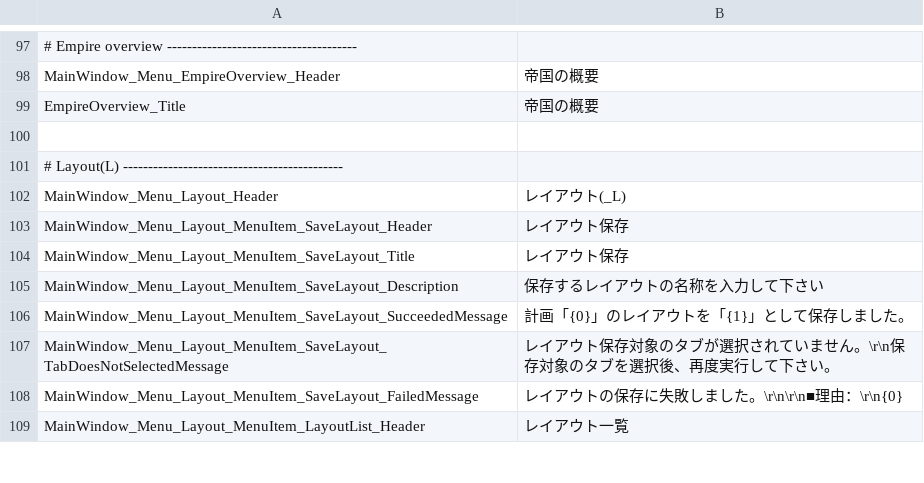
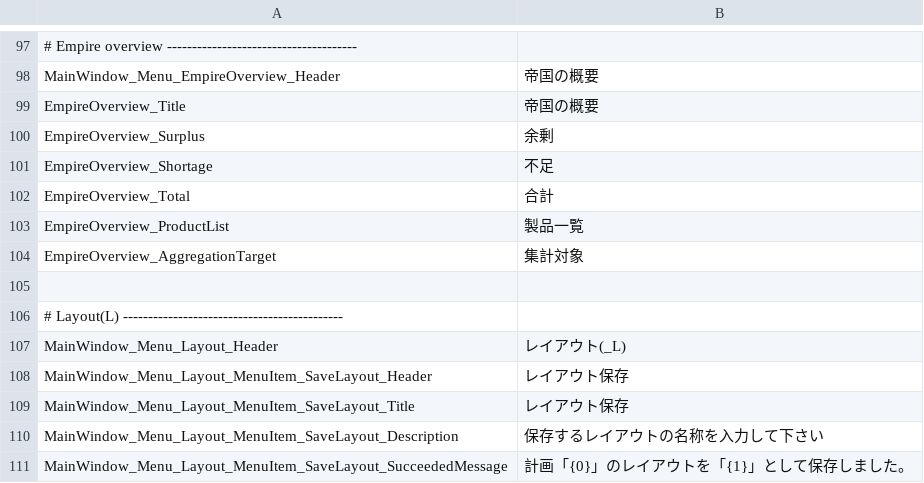
Before and after one commit to Ocelot1210/X4_ComplexCalculator, a CSV file: X4_ComplexCalculator/Localization/Lang.ja-JP.csv, drawn as a sheet; only a part is shown, gaps mark what is left out; the shorter side is filled out with more unchanged rows.

```diff
--- a/X4_ComplexCalculator/Localization/Lang.ja-JP.csv
+++ b/X4_ComplexCalculator/Localization/Lang.ja-JP.csv
@@ -99,2 +99,7 @@ MainWindow_Menu_EmpireOverview_Header;帝国の概要
 EmpireOverview_Title;帝国の概要
+EmpireOverview_Surplus;余剰
+EmpireOverview_Shortage;不足
+EmpireOverview_Total;合計
+EmpireOverview_ProductList;製品一覧
+EmpireOverview_AggregationTarget;集計対象
 
```
Also changed, not shown: X4_ComplexCalculator/Localization/Lang.csv, 8 other files.
